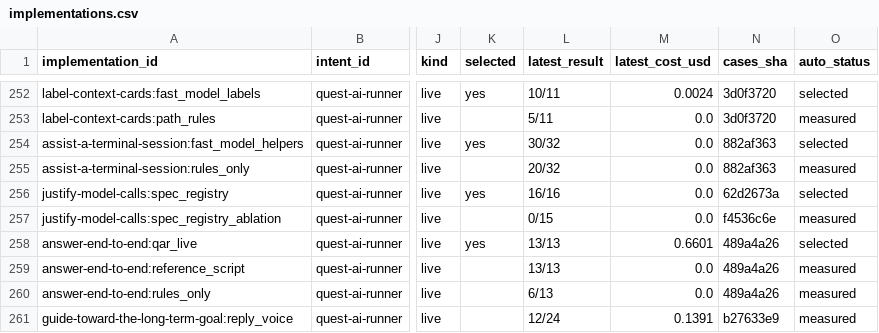
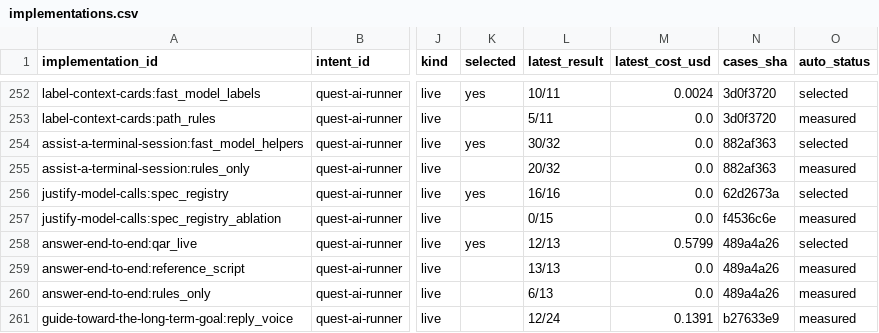
Before and after one commit to SpiritualData/quest-ai-runner, a CSV file: esoi/tracker/implementations.csv, drawn as a sheet; only a part is shown, gaps mark what is left out; the diff names each change by its address in the sheet, - before the commit and + after, or states it on an @@ line.

```diff
--- a/esoi/tracker/implementations.csv
+++ b/esoi/tracker/implementations.csv
-L258 (latest_result): 13/13
+L258 (latest_result): 12/13
-M258 (latest_cost_usd): 0.6601
+M258 (latest_cost_usd): 0.5799
```
Also changed, not shown: esoi/tracker/metrics.csv, evaluation/components/results.csv.
